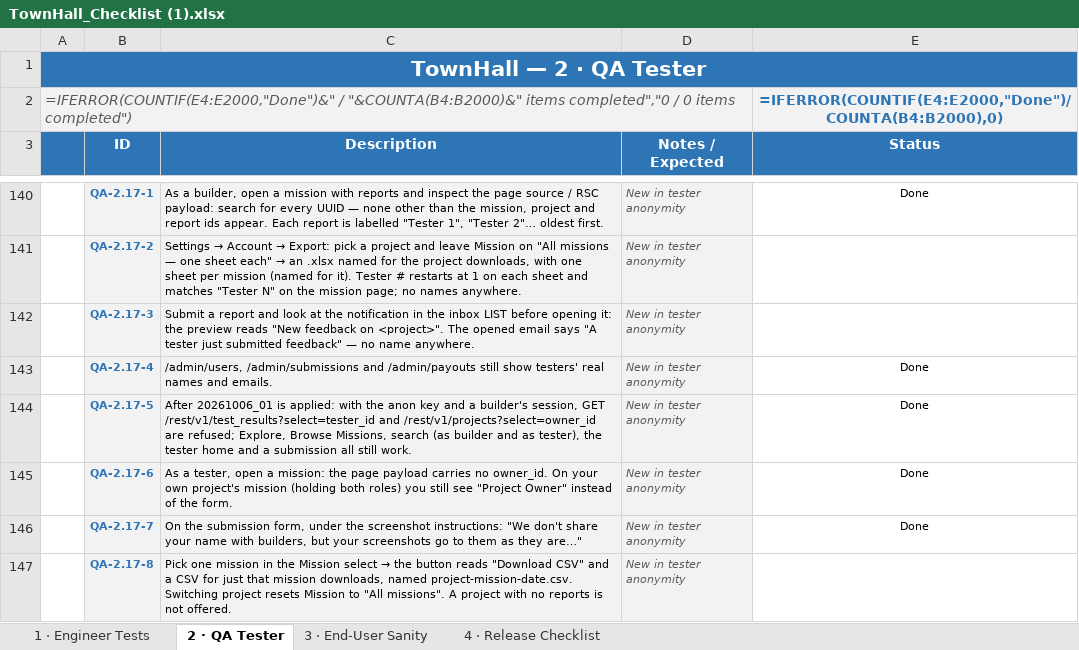
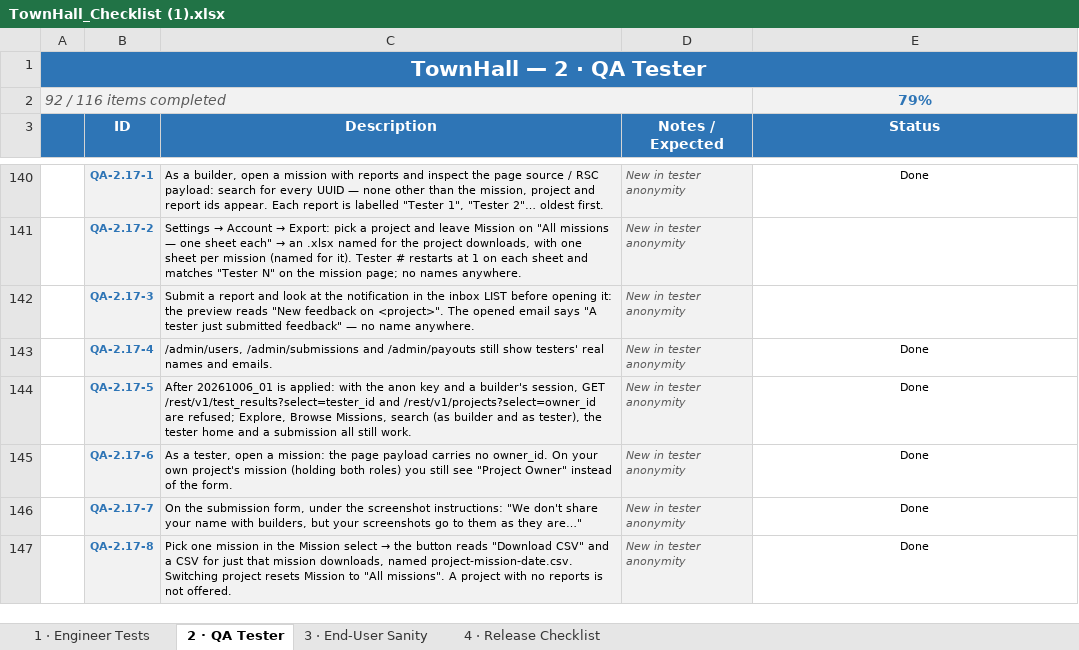
Before and after one commit to Chrisemeka/town_hall, an Excel workbook: TownHall_Checklist (1).xlsx, sheet 2 · QA Tester, drawn as a sheet; only a part is shown, gaps mark what is left out; values as stored, in another font and other column widths than the file's, no borders; formulas without a stored value are shown as written; conditional formats not drawn; removed rows and columns are numbered as before the commit, all else as after; the diff names each change by its address in the sheet, - before the commit and + after, or states it on an @@ line.

```diff
--- a/TownHall_Checklist (1).xlsx (sheet 2 · QA Tester)
+++ b/TownHall_Checklist (1).xlsx (sheet 2 · QA Tester)
-row 2: =IFERROR(COUNTIF(E4:E2000,"Done")&" / "&COUNTA(B4:B2000)&" items completed","0 / 0 items completed") |  |  |  | =IFERROR(COUNTIF(E4:E2000,"Done")/COUNTA(B4:B2000),0)
+row 2: 92 / 116 items completed |  |  |  | 79%
-E147 (Status): (empty)
+E147 (Status): Done
```
Also changed, not shown: sheet 4 · Release Checklist, sheet 3 · End-User Sanity, sheet 1 · Engineer Tests.
